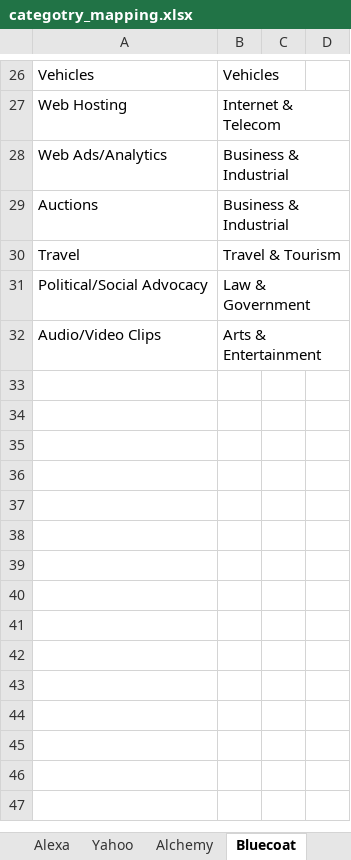
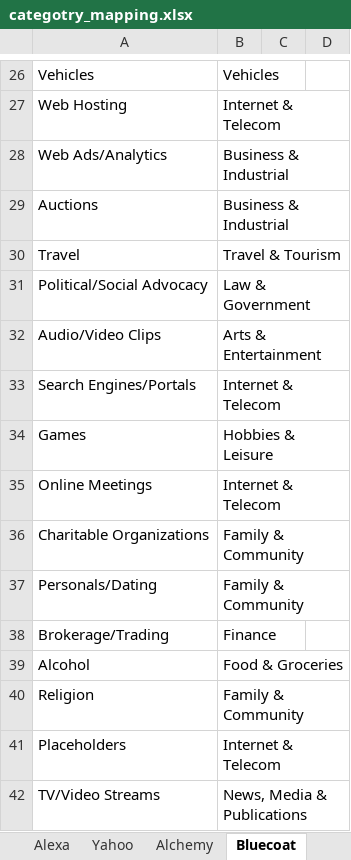
Before and after one commit to SoveraNia/targeted_ads, an Excel workbook: categotry_mapping.xlsx, sheet Bluecoat, drawn as a sheet; only a part is shown, gaps mark what is left out; values as stored, in another font and other column widths than the file's, no borders; the diff names each change by its address in the sheet, - before the commit and + after, or states it on an @@ line.

```diff
--- a/categotry_mapping.xlsx (sheet Bluecoat)
+++ b/categotry_mapping.xlsx (sheet Bluecoat)
+row 33: Search Engines/Portals | Internet & Telecom
+row 34: Games | Hobbies & Leisure
+row 35: Online Meetings | Internet & Telecom
+row 36: Charitable Organizations | Family & Community
+row 37: Personals/Dating | Family & Community
+row 38: Brokerage/Trading | Finance
+row 39: Alcohol | Food & Groceries
+row 40: Religion | Family & Community
+row 41: Placeholders | Internet & Telecom
+row 42: TV/Video Streams | News, Media & Publications
```
